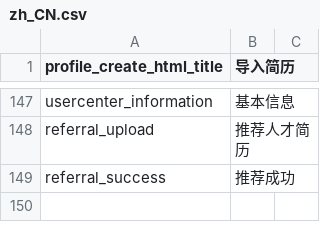
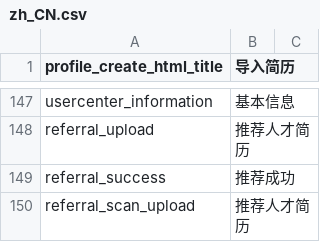
Before and after one commit to kingsallen/wechat, a CSV file: locale/zh_CN.csv, drawn as a sheet; only a part is shown, gaps mark what is left out; the diff names each change by its address in the sheet, - before the commit and + after, or states it on an @@ line.

```diff
--- a/locale/zh_CN.csv
+++ b/locale/zh_CN.csv
+row 150: referral_scan_upload | 推荐人才简历
```
Also changed, not shown: locale/en_US.csv, 4 other files.
